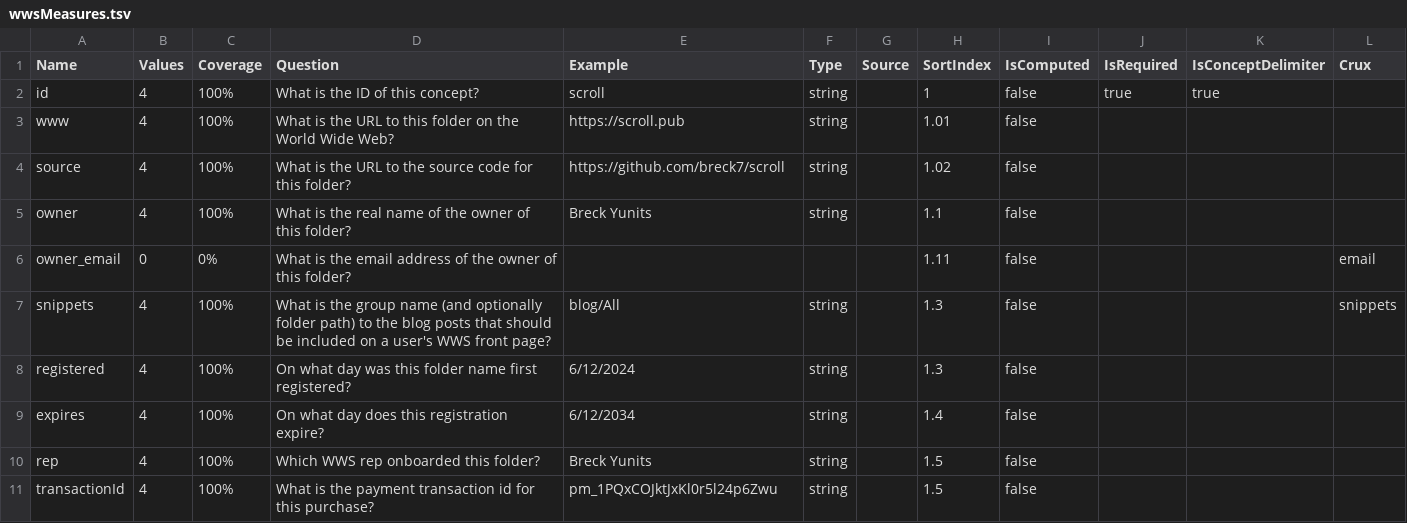
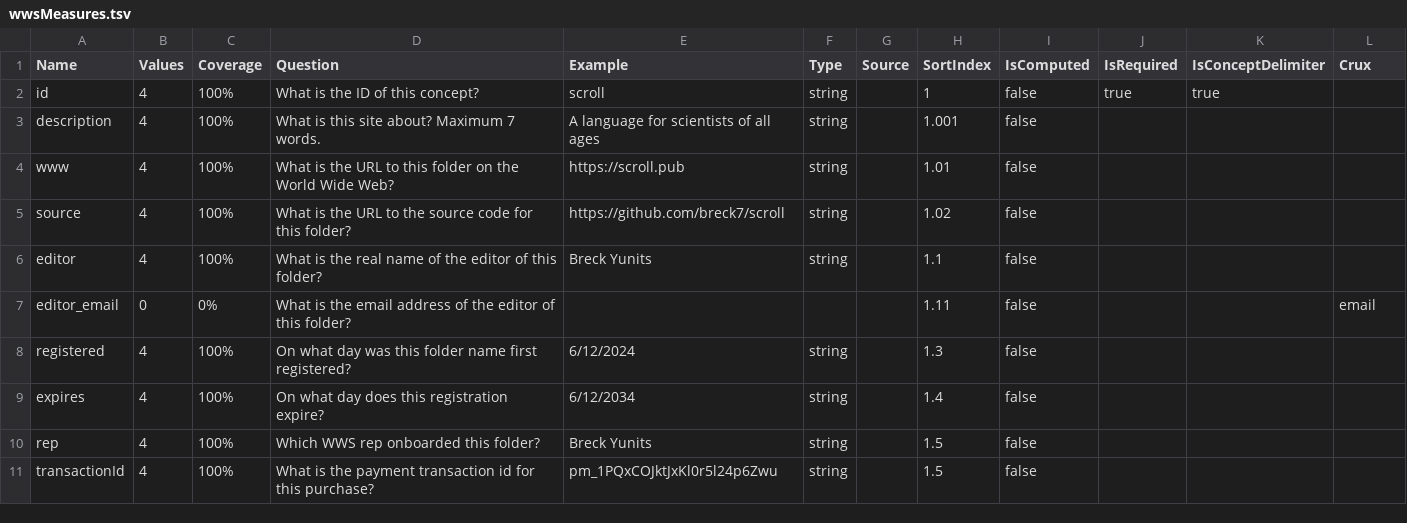
Before and after one commit to breck7/wws, a TSV file: wwsMeasures.tsv, drawn as a sheet.

```diff
--- a/wwsMeasures.tsv
+++ b/wwsMeasures.tsv
@@ -2,7 +2,7 @@ Name	Values	Coverage	Question	Example	Type	Source	SortIndex	IsComputed	IsRequire
 id	4	100%	What is the ID of this concept?	scroll	string		1	false	true	true	
+description	4	100%	What is this site about? Maximum 7 words.	A language for scientists of all ages	string		1.001	false			
 www	4	100%	What is the URL to this folder on the World Wide Web?	https://scroll.pub	string		1.01	false			
 source	4	100%	What is the URL to the source code for this folder?	https://github.com/breck7/scroll	string		1.02	false			
-owner	4	100%	What is the real name of the owner of this folder?	Breck Yunits	string		1.1	false			
-owner_email	0	0%	What is the email address of the owner of this folder?				1.11	false			email
-snippets	4	100%	What is the group name (and optionally folder path) to the blog posts that should be included on a user's WWS front page?	blog/All	string		1.3	false			snippets
+editor	4	100%	What is the real name of the editor of this folder?	Breck Yunits	string		1.1	false			
+editor_email	0	0%	What is the email address of the editor of this folder?				1.11	false			email
 registered	4	100%	On what day was this folder name first registered?	6/12/2024	string		1.3	false			
```
Also changed, not shown: releaseNotesMeasures.tsv, wws.csv, 23 other files.
